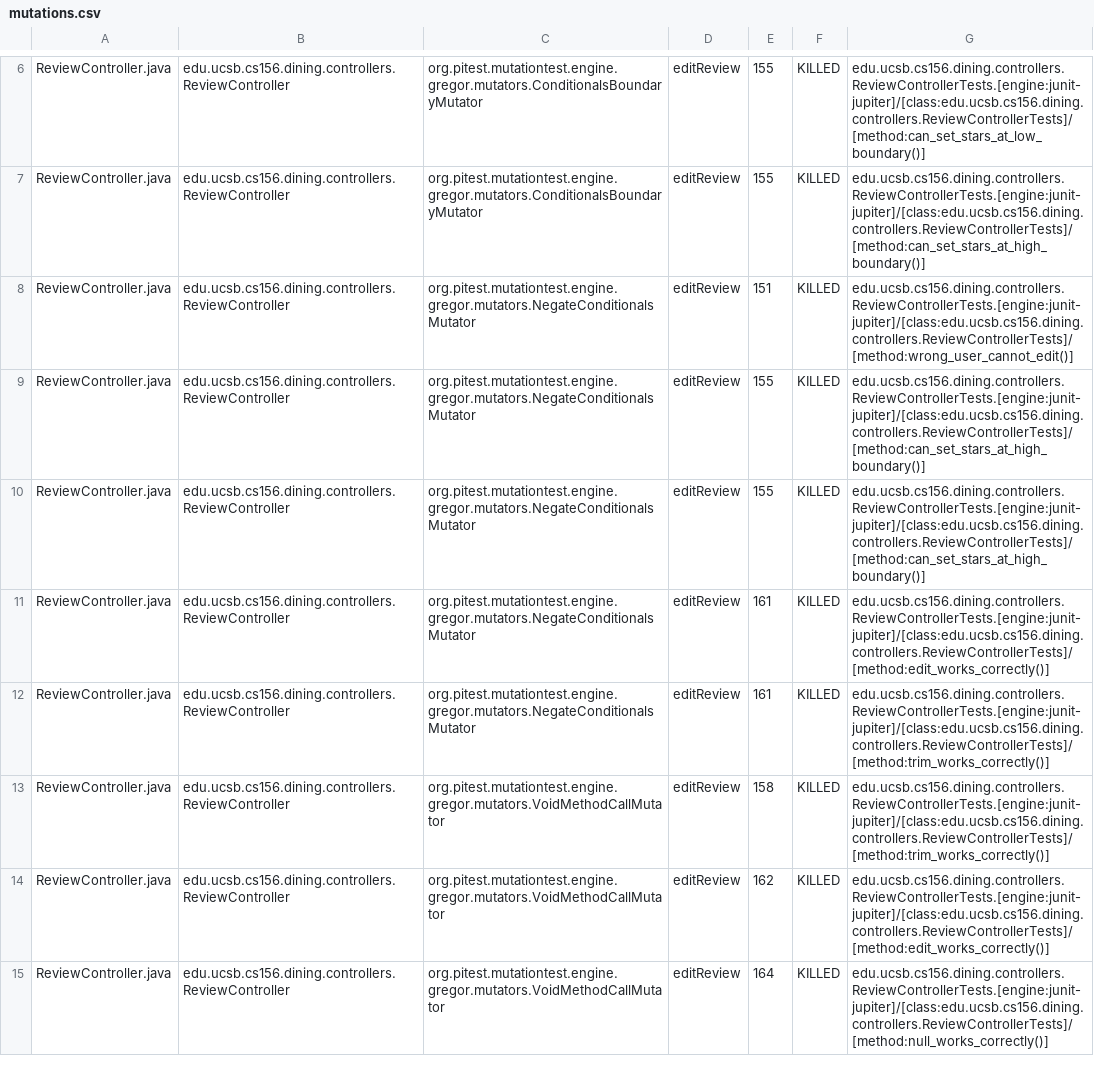
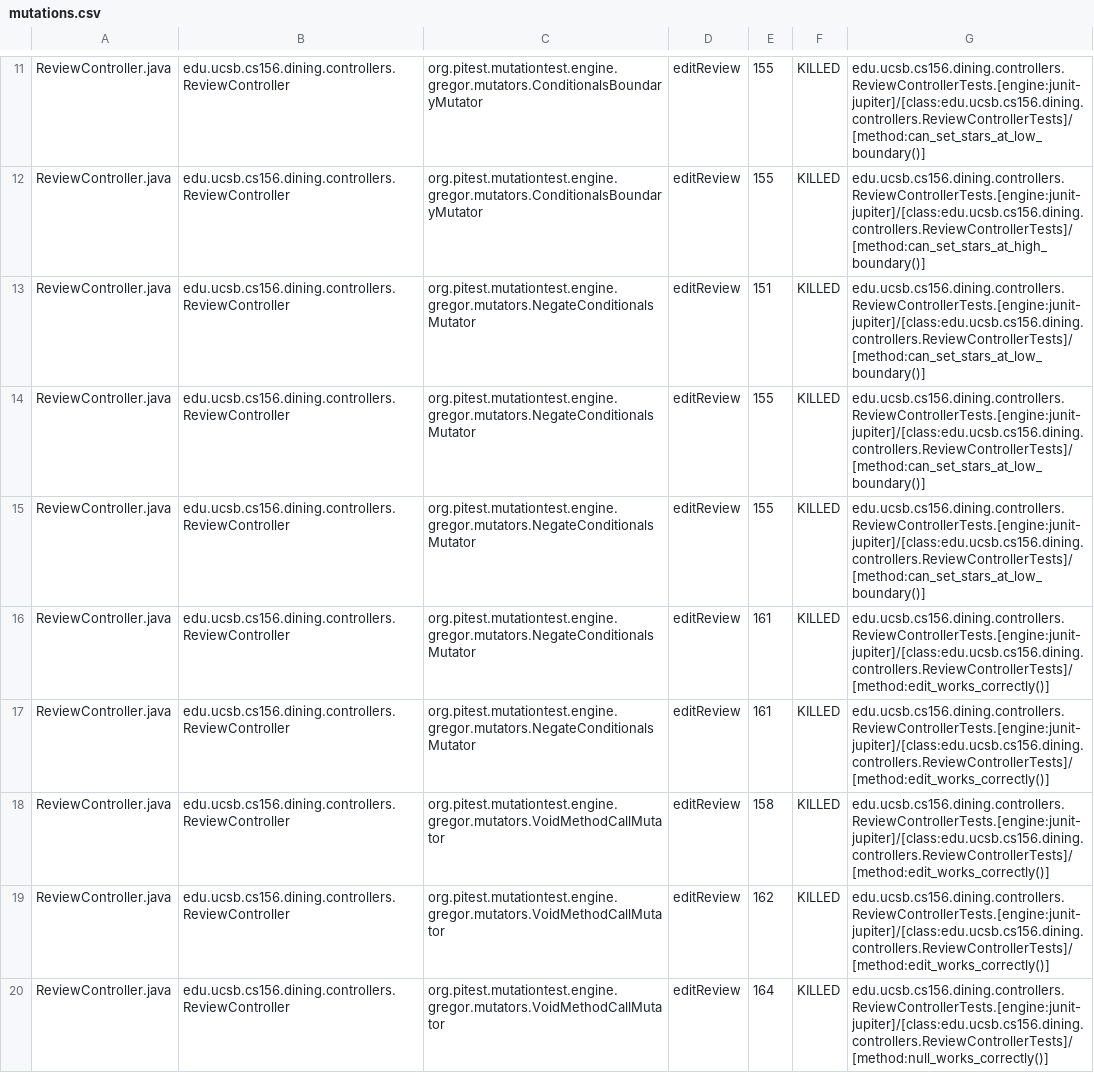
Before and after one commit to ucsb-cs156-s25/proj-dining-s25-06, a CSV file: prs/35/pitest/mutations.csv, drawn as a sheet; only a part is shown, gaps mark what is left out; the diff covers the shown part only.

Commit message:
Deploying to gh-pages from @ ucsb-cs156-s25/proj-dining-s25-06@bfd76389f497198f058e04a9a1bd60e5d7a38b9a 🚀

```diff
--- a/prs/35/pitest/mutations.csv
+++ b/prs/35/pitest/mutations.csv
@@ -7,8 +12,8 @@ ReviewController.java,edu.ucsb.cs156.dining.controllers.ReviewController,org.pit
 ReviewController.java,edu.ucsb.cs156.dining.controllers.ReviewController,org.pitest.mutationtest.engine.gregor.mutators.ConditionalsBoundaryMutator,editReview,155,KILLED,edu.ucsb.cs156.dining.controllers.ReviewControllerTests.[engine:junit-jupiter]/[class:edu.ucsb.cs156.dining.controllers.ReviewControllerTests]/[method:can_set_stars_at_high_boundary()]
-ReviewController.java,edu.ucsb.cs156.dining.controllers.ReviewController,org.pitest.mutationtest.engine.gregor.mutators.NegateConditionalsMutator,editReview,151,KILLED,edu.ucsb.cs156.dining.controllers.ReviewControllerTests.[engine:junit-jupiter]/[class:edu.ucsb.cs156.dining.controllers.ReviewControllerTests]/[method:wrong_user_cannot_edit()]
-ReviewController.java,edu.ucsb.cs156.dining.controllers.ReviewController,org.pitest.mutationtest.engine.gregor.mutators.NegateConditionalsMutator,editReview,155,KILLED,edu.ucsb.cs156.dining.controllers.ReviewControllerTests.[engine:junit-jupiter]/[class:edu.ucsb.cs156.dining.controllers.ReviewControllerTests]/[method:can_set_stars_at_high_boundary()]
-ReviewController.java,edu.ucsb.cs156.dining.controllers.ReviewController,org.pitest.mutationtest.engine.gregor.mutators.NegateConditionalsMutator,editReview,155,KILLED,edu.ucsb.cs156.dining.controllers.ReviewControllerTests.[engine:junit-jupiter]/[class:edu.ucsb.cs156.dining.controllers.ReviewControllerTests]/[method:can_set_stars_at_high_boundary()]
+ReviewController.java,edu.ucsb.cs156.dining.controllers.ReviewController,org.pitest.mutationtest.engine.gregor.mutators.NegateConditionalsMutator,editReview,151,KILLED,edu.ucsb.cs156.dining.controllers.ReviewControllerTests.[engine:junit-jupiter]/[class:edu.ucsb.cs156.dining.controllers.ReviewControllerTests]/[method:can_set_stars_at_low_boundary()]
+ReviewController.java,edu.ucsb.cs156.dining.controllers.ReviewController,org.pitest.mutationtest.engine.gregor.mutators.NegateConditionalsMutator,editReview,155,KILLED,edu.ucsb.cs156.dining.controllers.ReviewControllerTests.[engine:junit-jupiter]/[class:edu.ucsb.cs156.dining.controllers.ReviewControllerTests]/[method:can_set_stars_at_low_boundary()]
+ReviewController.java,edu.ucsb.cs156.dining.controllers.ReviewController,org.pitest.mutationtest.engine.gregor.mutators.NegateConditionalsMutator,editReview,155,KILLED,edu.ucsb.cs156.dining.controllers.ReviewControllerTests.[engine:junit-jupiter]/[class:edu.ucsb.cs156.dining.controllers.ReviewControllerTests]/[method:can_set_stars_at_low_boundary()]
 ReviewController.java,edu.ucsb.cs156.dining.controllers.ReviewController,org.pitest.mutationtest.engine.gregor.mutators.NegateConditionalsMutator,editReview,161,KILLED,edu.ucsb.cs156.dining.controllers.ReviewControllerTests.[engine:junit-jupiter]/[class:edu.ucsb.cs156.dining.controllers.ReviewControllerTests]/[method:edit_works_correctly()]
-ReviewController.java,edu.ucsb.cs156.dining.controllers.ReviewController,org.pitest.mutationtest.engine.gregor.mutators.NegateConditionalsMutator,editReview,161,KILLED,edu.ucsb.cs156.dining.controllers.ReviewControllerTests.[engine:junit-jupiter]/[class:edu.ucsb.cs156.dining.controllers.ReviewControllerTests]/[method:trim_works_correctly()]
-ReviewController.java,edu.ucsb.cs156.dining.controllers.ReviewController,org.pitest.mutationtest.engine.gregor.mutators.VoidMethodCallMutator,editReview,158,KILLED,edu.ucsb.cs156.dining.controllers.ReviewControllerTests.[engine:junit-jupiter]/[class:edu.ucsb.cs156.dining.controllers.ReviewControllerTests]/[method:trim_works_correctly()]
+ReviewController.java,edu.ucsb.cs156.dining.controllers.ReviewController,org.pitest.mutationtest.engine.gregor.mutators.NegateConditionalsMutator,editReview,161,KILLED,edu.ucsb.cs156.dining.controllers.ReviewControllerTests.[engine:junit-jupiter]/[class:edu.ucsb.cs156.dining.controllers.ReviewControllerTests]/[method:edit_works_correctly()]
+ReviewController.java,edu.ucsb.cs156.dining.controllers.ReviewController,org.pitest.mutationtest.engine.gregor.mutators.VoidMethodCallMutator,editReview,158,KILLED,edu.ucsb.cs156.dining.controllers.ReviewControllerTests.[engine:junit-jupiter]/[class:edu.ucsb.cs156.dining.controllers.ReviewControllerTests]/[method:edit_works_correctly()]
 ReviewController.java,edu.ucsb.cs156.dining.controllers.ReviewController,org.pitest.mutationtest.engine.gregor.mutators.VoidMethodCallMutator,editReview,162,KILLED,edu.ucsb.cs156.dining.controllers.ReviewControllerTests.[engine:junit-jupiter]/[class:edu.ucsb.cs156.dining.controllers.ReviewControllerTests]/[method:edit_works_correctly()]
```
Also changed, not shown: 2 added rows, 2 removed rows, 26 moved rows and 8 edited cells elsewhere in this file, 16 other files.
